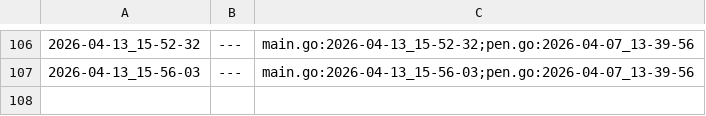
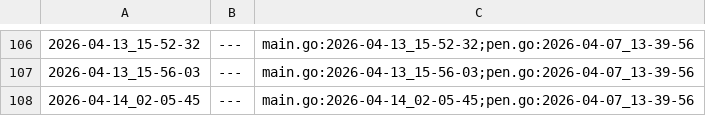
Before and after one commit to qxcode-course/ed-ter-bloco-a-alan-olvr, a CSV file: .tko/track/src@go/track.csv, drawn as a sheet; only a part is shown, gaps mark what is left out; the diff names each change by its address in the sheet, - before the commit and + after, or states it on an @@ line.

```diff
--- a/.tko/track/src@go/track.csv
+++ b/.tko/track/src@go/track.csv
+row 108: 2026-04-14_02-05-45 | --- | main.go:2026-04-14_02-05-45;pen.go:2026-04-07_13-39-56
```
Also changed, not shown: 21 other files.
